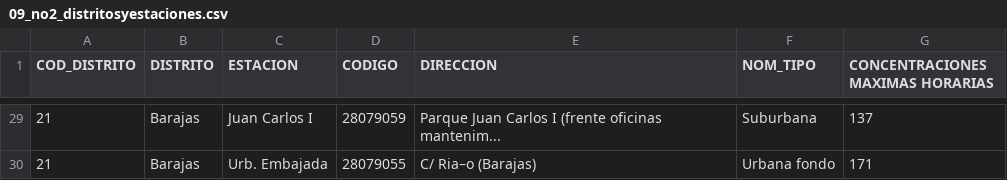
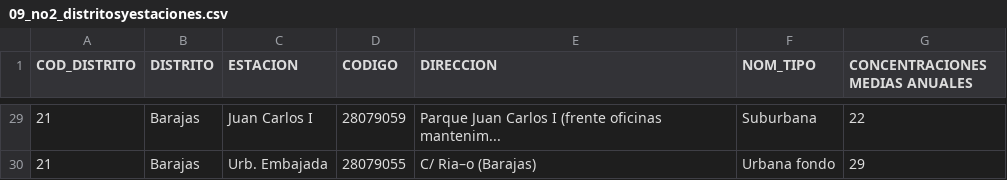
Before and after one commit to XileFrost/EDA_AireRentaMadrid, a CSV file: data/09_no2_distritosyestaciones.csv, drawn as a sheet; only a part is shown, gaps mark what is left out; the diff covers the shown part only.

```diff
--- a/data/09_no2_distritosyestaciones.csv
+++ b/data/09_no2_distritosyestaciones.csv
@@ -1 +1 @@
-COD_DISTRITO;DISTRITO;ESTACION;CODIGO;DIRECCION;NOM_TIPO;CONCENTRACIONES MAXIMAS HORARIAS
+COD_DISTRITO;DISTRITO;ESTACION;CODIGO;DIRECCION;NOM_TIPO;CONCENTRACIONES MEDIAS ANUALES
@@ -29,2 +29,2 @@ COD_DISTRITO;DISTRITO;ESTACION;CODIGO;DIRECCION;NOM_TIPO;CONCENTRACIONES MAXIMAS
-21;Barajas;Juan Carlos I;28079059;Parque Juan Carlos I (frente oficinas mantenim...;Suburbana;137
-21;Barajas;Urb. Embajada;28079055;C/ Ria–o (Barajas);Urbana fondo;171
+21;Barajas;Juan Carlos I;28079059;Parque Juan Carlos I (frente oficinas mantenim...;Suburbana;22
+21;Barajas;Urb. Embajada;28079055;C/ Ria–o (Barajas);Urbana fondo;29
```
Also changed, not shown: 27 edited cells elsewhere in this file, data/09_no2_distritos.csv, 36 other files.
